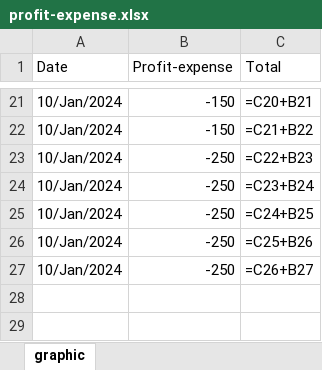
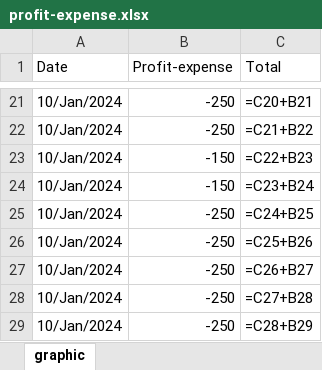
Before and after one commit to RaulHamad/end_of_course_project, an Excel workbook: profit-expense.xlsx, sheet graphic, drawn as a sheet; only a part is shown, gaps mark what is left out; values as stored, in another font and other column widths than the file's, no borders; formulas without a stored value are shown as written; the diff covers the shown part only; the diff names each change by its address in the sheet, - before the commit and + after, or states it on an @@ line.

```diff
--- a/profit-expense.xlsx (sheet graphic)
+++ b/profit-expense.xlsx (sheet graphic)
-B21:B22 (Profit-expense): -150
+B21:B22 (Profit-expense): -250
-B23:B24 (Profit-expense): -250
+B23:B24 (Profit-expense): -150
+row 28: 10/Jan/2024 | -250 | =C27+B28
+row 29: 10/Jan/2024 | -250 | =C28+B29
```
Also changed, not shown: 33 edited cells elsewhere in this sheet, 5 other files.
